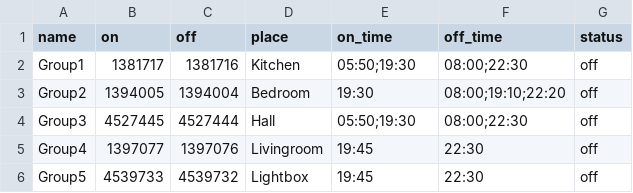
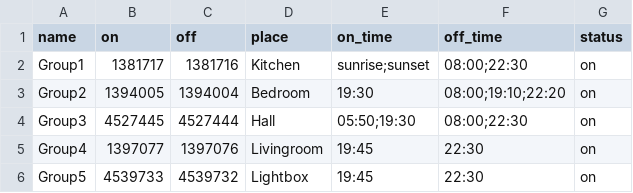
Before and after one commit to noordan/Remote_433mhz_po, a CSV file: codes.csv, drawn as a sheet.

Commit message:
added functionallity to turn on/off on sunrise/sunset

```diff
--- a/codes.csv
+++ b/codes.csv
@@ -1,6 +1,6 @@
 name,on,off,place,on_time,off_time,status
-Group1,1381717,1381716,Kitchen,05:50;19:30,08:00;22:30,off
-Group2,1394005,1394004,Bedroom,19:30,08:00;19:10;22:20,off
-Group3,4527445,4527444,Hall,05:50;19:30,08:00;22:30,off
-Group4,1397077,1397076,Livingroom,19:45,22:30,off
-Group5,4539733,4539732,Lightbox,19:45,22:30,off
+Group1,1381717,1381716,Kitchen,sunrise;sunset,08:00;22:30,on
+Group2,1394005,1394004,Bedroom,19:30,08:00;19:10;22:20,on
+Group3,4527445,4527444,Hall,05:50;19:30,08:00;22:30,on
+Group4,1397077,1397076,Livingroom,19:45,22:30,on
+Group5,4539733,4539732,Lightbox,19:45,22:30,on
```
Also changed, not shown: 3 other files.
